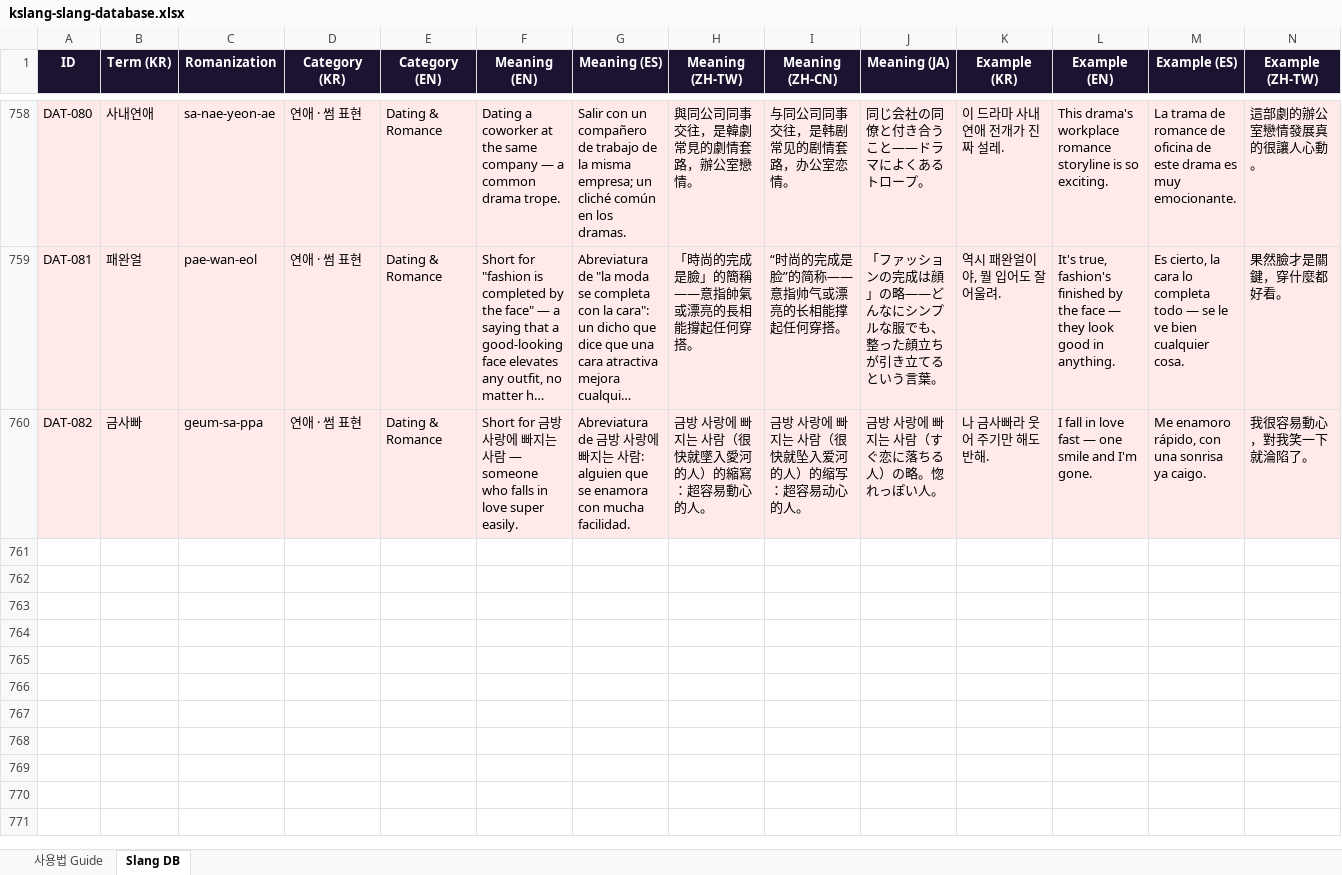
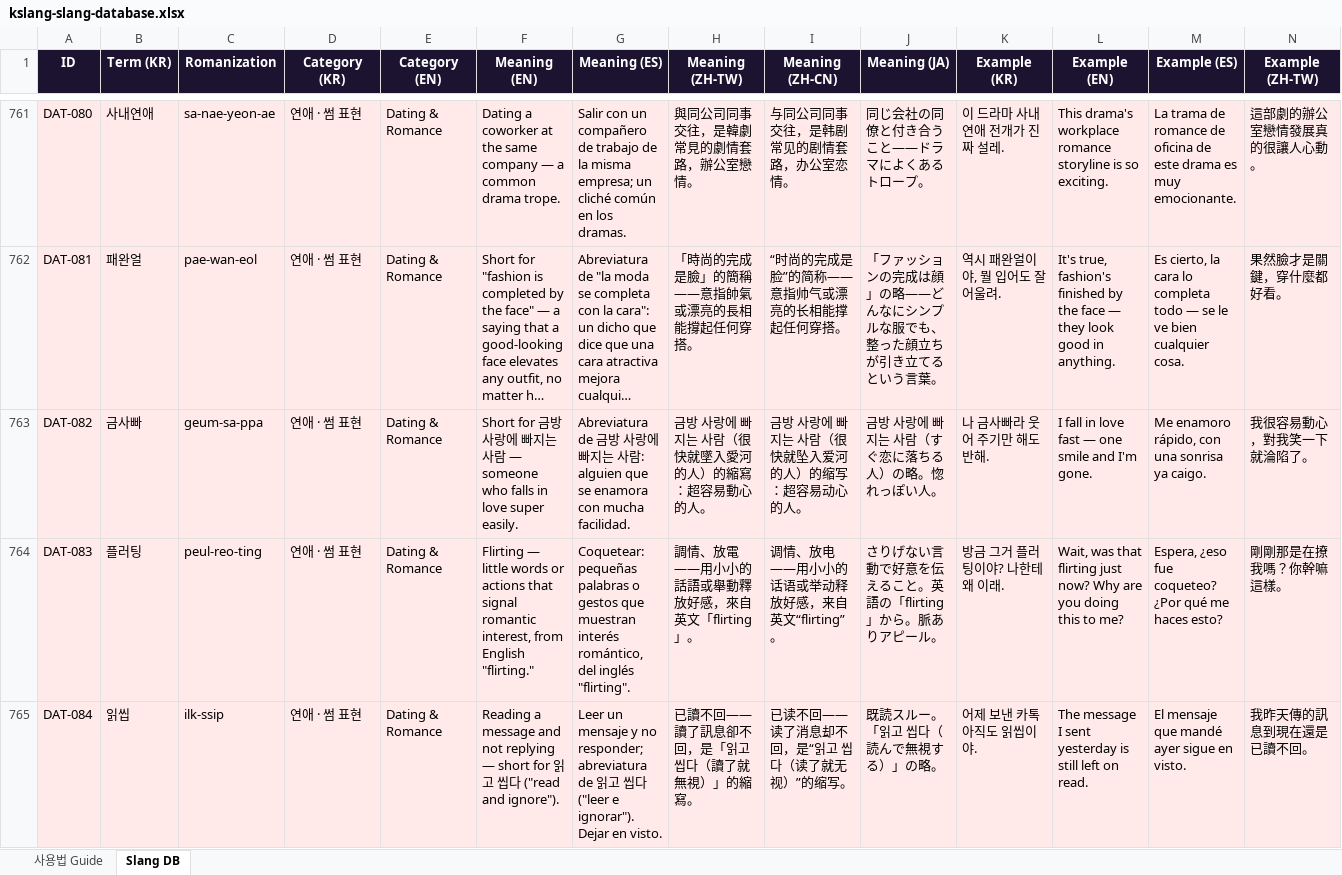
Before and after one commit to SAISONPAPA/KSlangDictionary, an Excel workbook: data/kslang-slang-database.xlsx, sheet Slang DB, drawn as a sheet; only a part is shown, gaps mark what is left out; long unchanged cells end in …; values as stored, in another font and other column widths than the file's, no borders; rows hold the shown columns only; the diff covers the shown part only; the diff names each change by its address in the sheet, - before the commit and + after, or states it on an @@ line.

```diff
--- a/data/kslang-slang-database.xlsx (sheet Slang DB)
+++ b/data/kslang-slang-database.xlsx (sheet Slang DB)
+row 764: DAT-083 | 플러팅 | peul-reo-ting | 연애 · 썸 표현 | Dating & Romance | Flirting — little words or actions that signal romantic interest, from English "flirting." | Coquetear: pequeñas palabras o gestos que muestran interés romántico, del inglés "flirting". | 調情、放電——用小小的話語或舉動釋放好感，來自英文「flirting」。 | 调情、放电——用小小的话语或举动释放好感，来自英文“flirting”。 | さりげない言動で好意を伝えること。英語の「flirting」から。脈ありアピール。 | 방금 그거 플러팅이야? 나한테 왜 이래. | Wait, was that flirting just now? Why are you doing this to me? | Espera, ¿eso fue coqueteo? ¿Por qué me haces esto? | 剛剛那是在撩我嗎？你幹嘛這樣。
+row 765: DAT-084 | 읽씹 | ilk-ssip | 연애 · 썸 표현 | Dating & Romance | Reading a message and not replying — short for 읽고 씹다 ("read and ignore"). | Leer un mensaje y no responder; abreviatura de 읽고 씹다 ("leer e ignorar"). Dejar en visto. | 已讀不回——讀了訊息卻不回，是「읽고 씹다（讀了就無視）」的縮寫。 | 已读不回——读了消息却不回，是“읽고 씹다（读了就无视）”的缩写。 | 既読スルー。「읽고 씹다（読んで無視する）」の略。 | 어제 보낸 카톡 아직도 읽씹이야. | The message I sent yesterday is still left on read. | El mensaje que mandé ayer sigue en visto. | 我昨天傳的訊息到現在還是已讀不回。
```
Also changed, not shown: 8 added rows elsewhere in this sheet, 17 other files.
